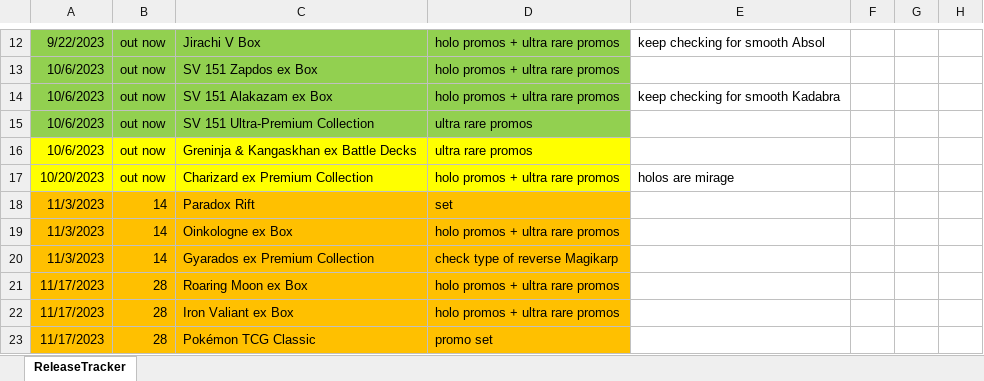
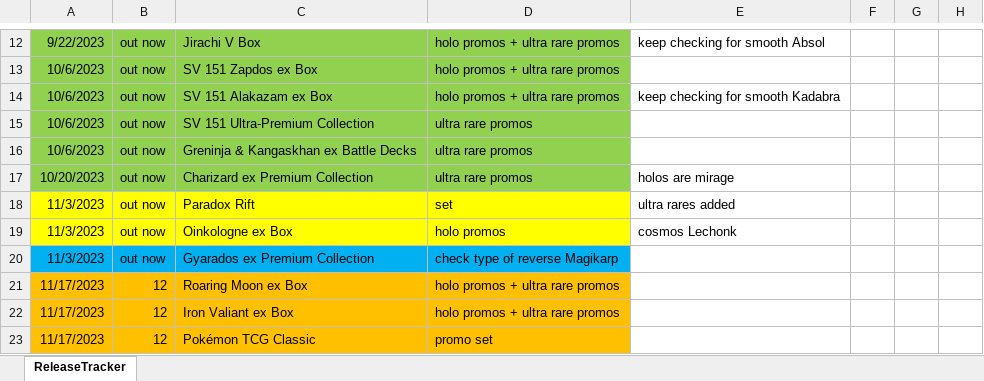
Before and after one commit to SplattyDS/Pokemon-TCG-Collection-Tracker, an Excel workbook: ReleaseTracker.xlsx, sheet ReleaseTracker, drawn as a sheet; only a part is shown, gaps mark what is left out; values as stored, in another font and other column widths than the file's, no borders; the diff names each change by its address in the sheet, - before the commit and + after, or states it on an @@ line.

Commit message:
Add SV Promo ultra rares

```diff
--- a/ReleaseTracker.xlsx (sheet ReleaseTracker)
+++ b/ReleaseTracker.xlsx (sheet ReleaseTracker)
-A16:D17 fill: #FFFF00
+A16:D17 fill: #92D050
-D17: holo promos + ultra rare promos
+D17: ultra rare promos
-A18:D19 fill: #FFC000
+A18:D19 fill: #FFFF00
-B18:B20: 14
+B18:B20: out now
-E18: (empty)
+E18: ultra rares added
-D19: holo promos + ultra rare promos
+D19: holo promos
-E19: (empty)
+E19: cosmos Lechonk
-A20:D20 fill: #FFC000
+A20:D20 fill: #00B0F0
-B21:B23: 28
+B21:B23: 12
```
Also changed, not shown: 9 other files.
